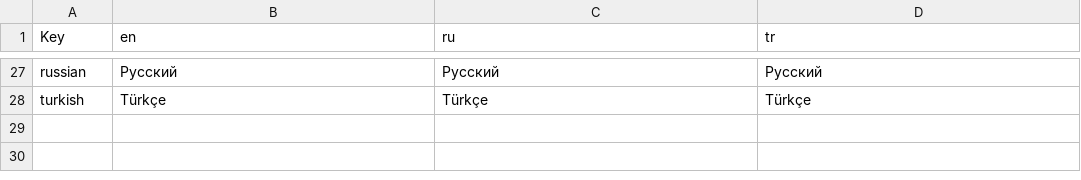
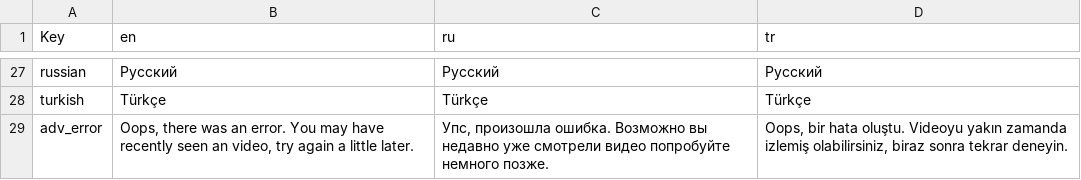
Before and after one commit to Roman784/ThreeCards, a CSV file: Assets/Resources/translations.csv, drawn as a sheet; only a part is shown, gaps mark what is left out; the diff names each change by its address in the sheet, - before the commit and + after, or states it on an @@ line.

Commit message:
Advertising video

```diff
--- a/Assets/Resources/translations.csv
+++ b/Assets/Resources/translations.csv
+row 29: adv_error | Oops, there was an error. You may have recently seen an video, try again a little later. | Упс, произошла ошибка. Возможно вы недавно уже смотрели видео попробуйте немного позже. | Oops, bir hata oluştu. Videoyu yakın zamanda izlemiş olabilirsiniz, biraz sonra tekrar deneyin.
```
Also changed, not shown: 26 other files.
